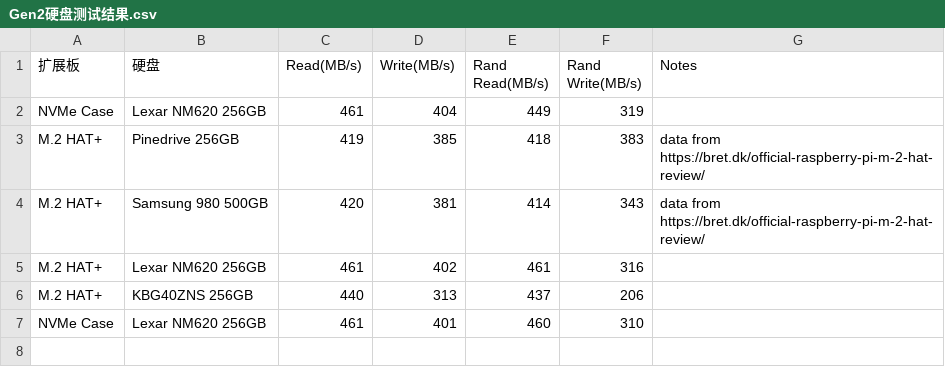
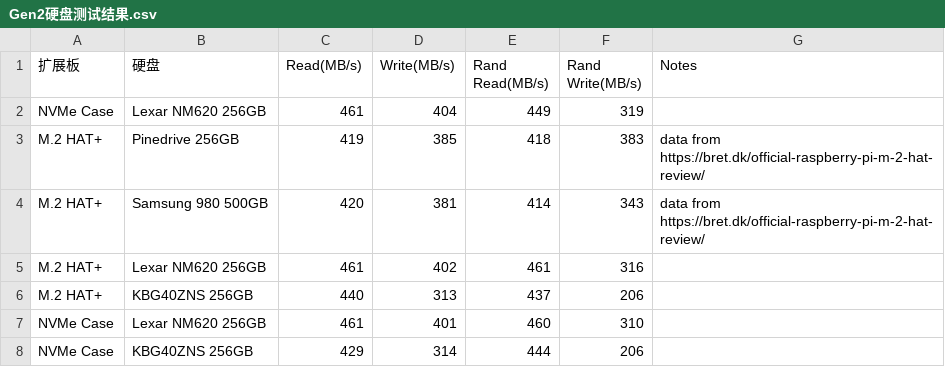
Before and after one commit to sunfounder/rpi-test-tools, a CSV file: storage-test/Gen2硬盘测试结果.csv, drawn as a sheet; the diff names each change by its address in the sheet, - before the commit and + after, or states it on an @@ line.

Commit message:
Update Gen2硬盘测试结果.csv

```diff
--- a/storage-test/Gen2硬盘测试结果.csv
+++ b/storage-test/Gen2硬盘测试结果.csv
+row 8: NVMe Case | KBG40ZNS 256GB | 429 | 314 | 444 | 206
```
